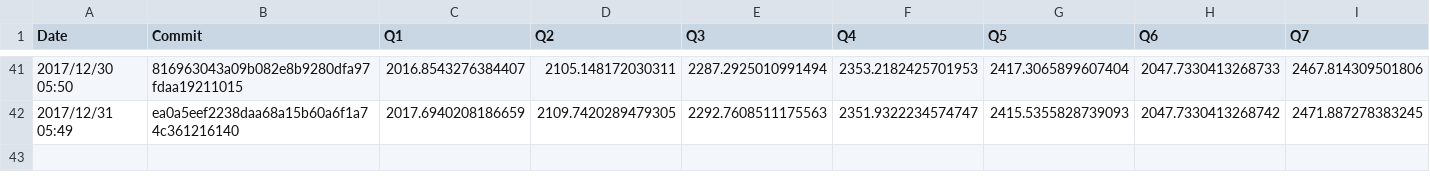
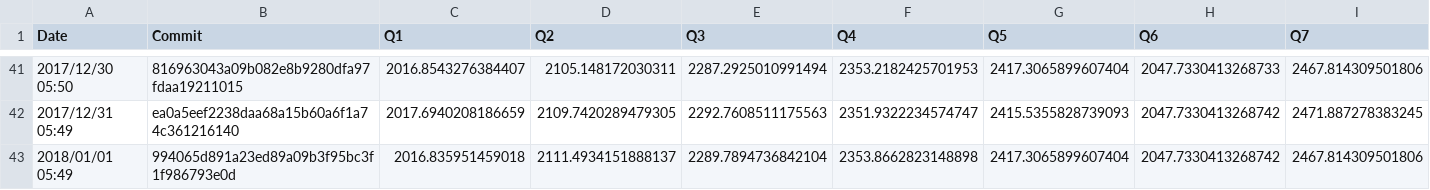
Before and after one commit to maropu/spark-tpcds-datagen, a CSV file: reports/metrics/codegen-classes-avg.csv, drawn as a sheet; only a part is shown, gaps mark what is left out; rows hold the shown columns only; the diff names each change by its address in the sheet, - before the commit and + after, or states it on an @@ line.

```diff
--- a/reports/metrics/codegen-classes-avg.csv
+++ b/reports/metrics/codegen-classes-avg.csv
+row 43: 2018/01/01 05:49 | 994065d891a23ed89a09b3f95bc3f1f986793e0d | 2016.835951459018 | 2111.4934151888137 | 2289.7894736842104 | 2353.8662823148898 | 2417.3065899607404 | 2047.7330413268742 | 2467.814309501806
```
Also changed, not shown: reports/metrics/codegen-classes-max.csv, reports/metrics/codegen-methods-avg.csv, 3 other files.
